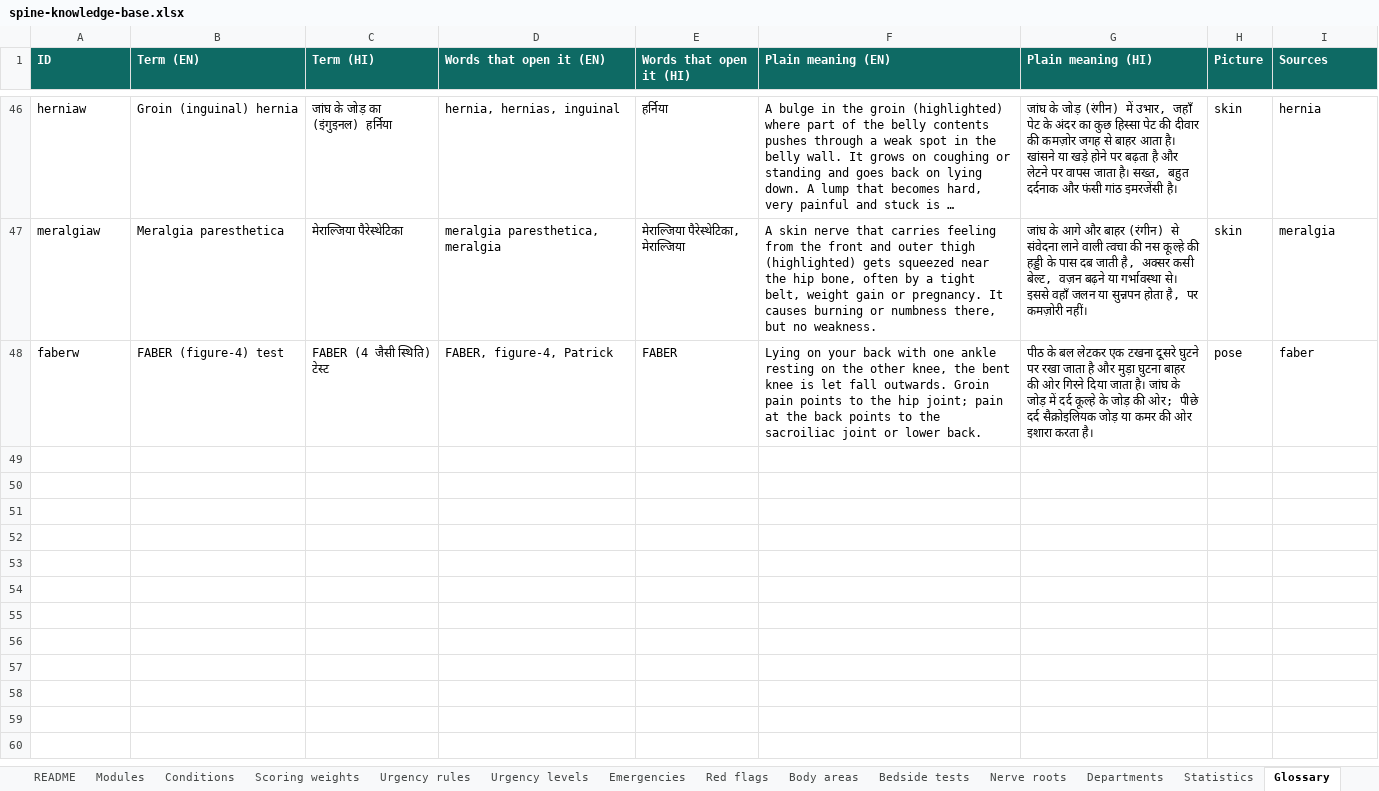
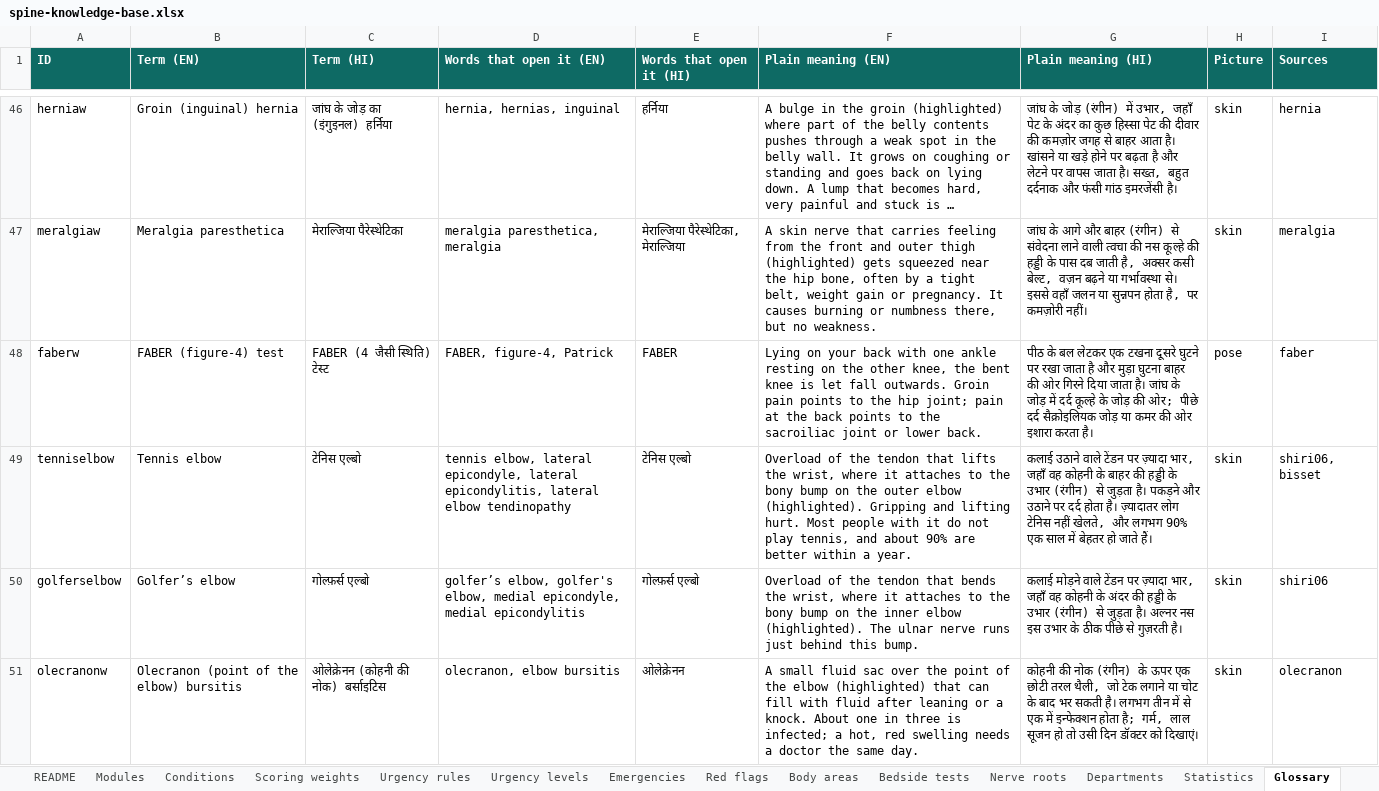
Before and after one commit to harshit7922/spine-pain-guide, an Excel workbook: research/spine-knowledge-base.xlsx, sheet Glossary, drawn as a sheet; only a part is shown, gaps mark what is left out; long unchanged cells end in …; values as stored, in another font and other column widths than the file's, no borders; the diff covers the shown part only; the diff names each change by its address in the sheet, - before the commit and + after, or states it on an @@ line.

```diff
--- a/research/spine-knowledge-base.xlsx (sheet Glossary)
+++ b/research/spine-knowledge-base.xlsx (sheet Glossary)
+row 49: tenniselbow | Tennis elbow | टेनिस एल्बो | tennis elbow, lateral epicondyle, lateral epicondylitis, lateral elbow tendinopathy | टेनिस एल्बो | Overload of the tendon that lifts the wrist, where it attaches to the bony bump on the outer elbow (highlighted). Gripping and lifting hurt. Most people with it do not play tennis, and about 90% are better within a year. | कलाई उठाने वाले टेंडन पर ज़्यादा भार, जहाँ वह कोहनी के बाहर की हड्डी के उभार (रंगीन) से जुड़ता है। पकड़ने और उठाने पर दर्द होता है। ज़्यादातर लोग टेनिस नहीं खेलते, और लगभग 90% एक साल में बेहतर हो जाते हैं। | skin | shiri06, bisset
+row 50: golferselbow | Golfer’s elbow | गोल्फ़र्स एल्बो | golfer’s elbow, golfer's elbow, medial epicondyle, medial epicondylitis | गोल्फ़र्स एल्बो | Overload of the tendon that bends the wrist, where it attaches to the bony bump on the inner elbow (highlighted). The ulnar nerve runs just behind this bump. | कलाई मोड़ने वाले टेंडन पर ज़्यादा भार, जहाँ वह कोहनी के अंदर की हड्डी के उभार (रंगीन) से जुड़ता है। अल्नर नस इस उभार के ठीक पीछे से गुज़रती है। | skin | shiri06
+row 51: olecranonw | Olecranon (point of the elbow) bursitis | ओलेक्रेनन (कोहनी की नोक) बर्साइटिस | olecranon, elbow bursitis | ओलेक्रेनन | A small fluid sac over the point of the elbow (highlighted) that can fill with fluid after leaning or a knock. About one in three is infected; a hot, red swelling needs a doctor the same day. | कोहनी की नोक (रंगीन) के ऊपर एक छोटी तरल थैली, जो टेक लगाने या चोट के बाद भर सकती है। लगभग तीन में से एक में इन्फेक्शन होता है; गर्म, लाल सूजन हो तो उसी दिन डॉक्टर को दिखाएं। | skin | olecranon
```
Also changed, not shown: 6 added rows elsewhere in this sheet, sheet Scoring weights, sheet Conditions, sheet Urgency rules, sheet Sources, sheet Body areas, sheet Red flags, 4 more sheets, 18 other files.
